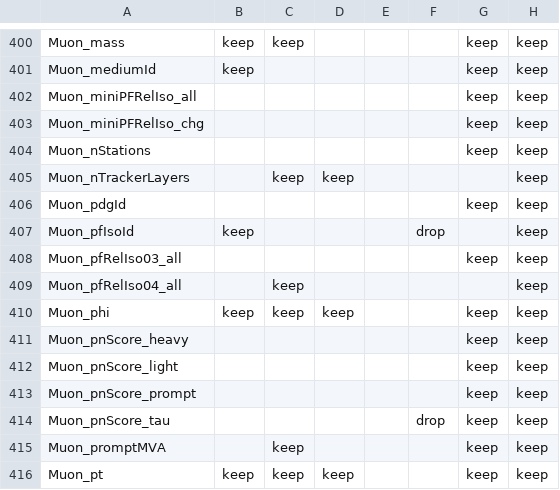
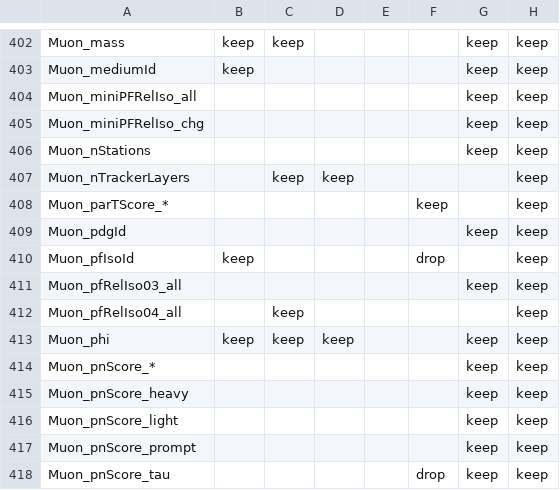
Before and after one commit to SWuchterl/nano-configs, a CSV file: branchesConfig/merged_table.csv, drawn as a sheet; only a part is shown, gaps mark what is left out; the shorter side is filled out with more unchanged rows; the diff covers the shown part only; the diff names each change by its address in the sheet, - before the commit and + after, or states it on an @@ line.

```diff
--- a/branchesConfig/merged_table.csv
+++ b/branchesConfig/merged_table.csv
+row 408: Muon_parTScore_* |  |  |  |  | keep |  | keep
+row 414: Muon_pnScore_* |  |  |  |  |  | keep | keep
```
Also changed, not shown: 5 added rows and 3 removed rows elsewhere in this file, 3 other files.
